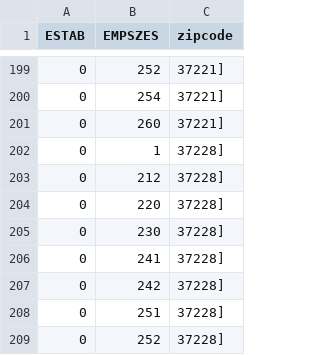
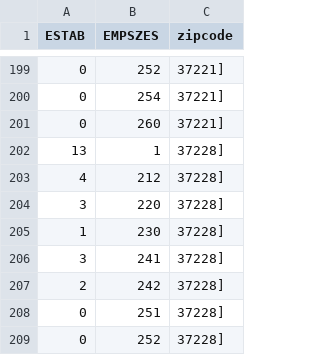
Before and after one commit to qychelsea/qychelsea.github.io, a CSV file: 15-Census/data/zbp1998.csv, drawn as a sheet; only a part is shown, gaps mark what is left out.

```diff
--- a/15-Census/data/zbp1998.csv
+++ b/15-Census/data/zbp1998.csv
@@ -201,8 +201,8 @@ ESTAB,EMPSZES,zipcode
 0,260,37221]
-0,1,37228]
-0,212,37228]
-0,220,37228]
-0,230,37228]
-0,241,37228]
-0,242,37228]
+13,1,37228]
+4,212,37228]
+3,220,37228]
+1,230,37228]
+3,241,37228]
+2,242,37228]
 0,251,37228]
```
Also changed, not shown: 15-Census/data/zbp1999.csv, 15-Census/data/zbp2000.csv, 5 other files.
